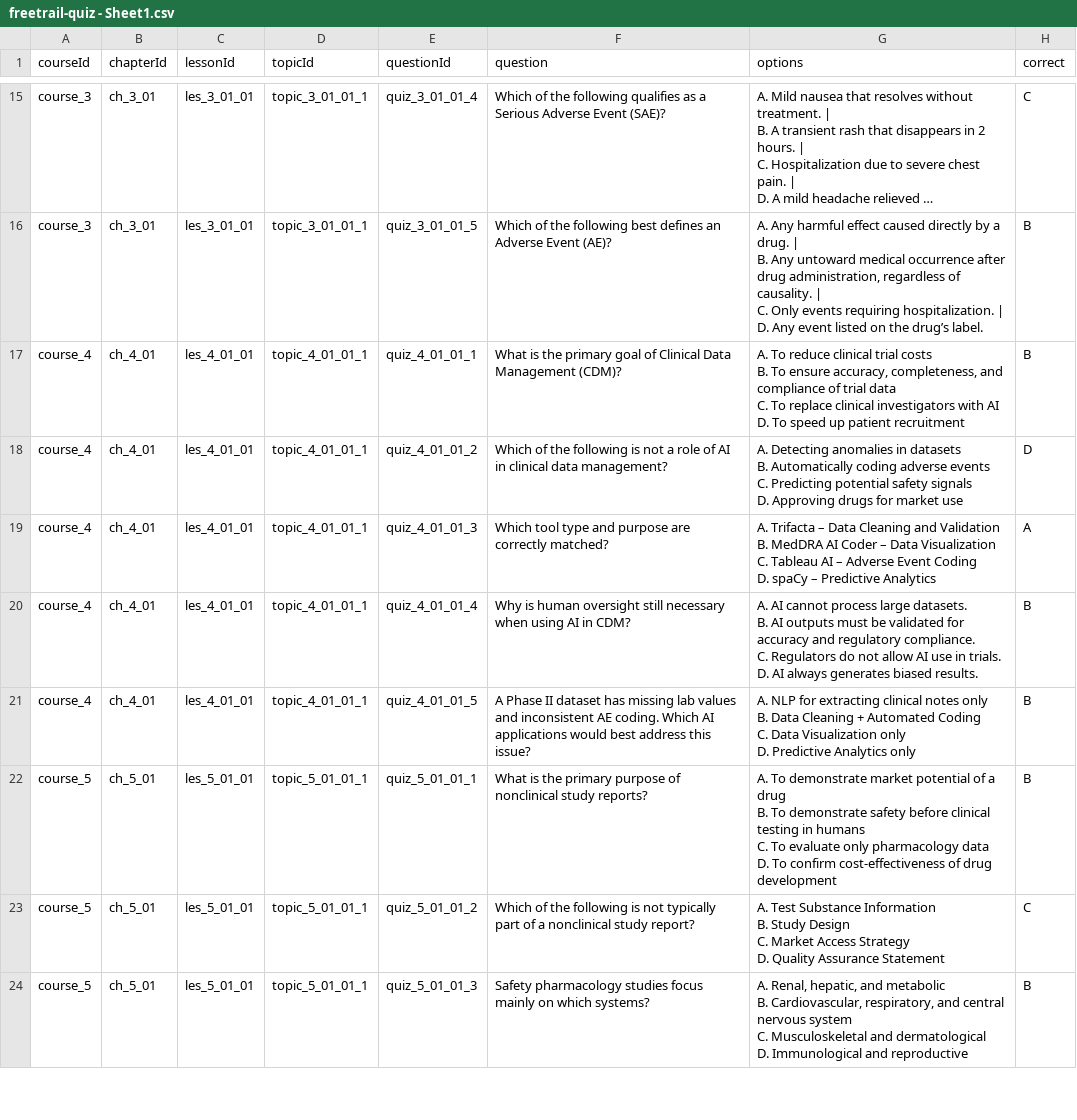
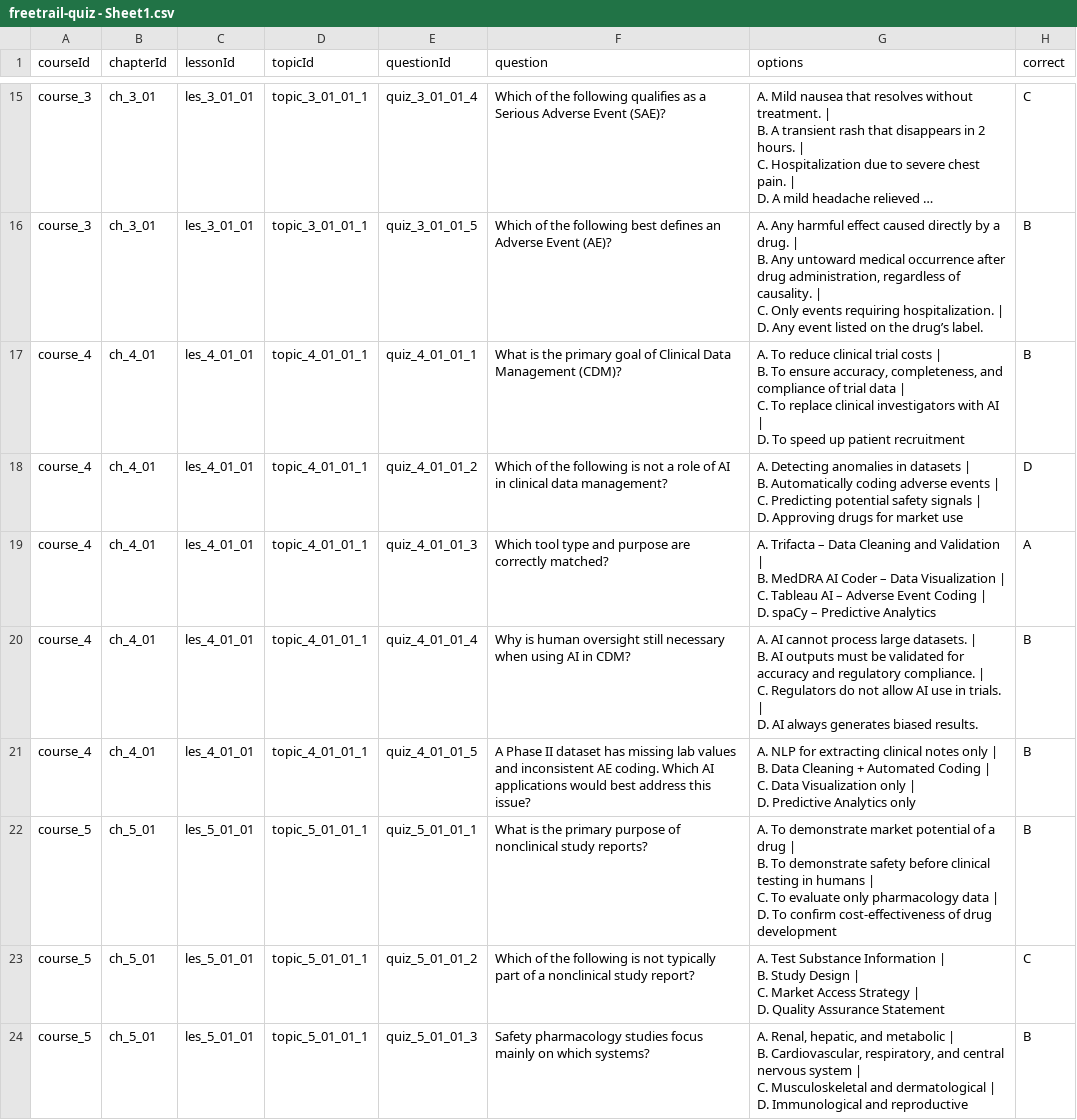
Before and after one commit to anasaran05/zane-omega, a CSV file: public/data/freetrail-quiz - Sheet1.csv, drawn as a sheet; only a part is shown, gaps mark what is left out; long unchanged cells end in …; the diff covers the shown part only.

Commit message:
Update freetrail-quiz - Sheet1.csv

```diff
--- a/public/data/freetrail-quiz - Sheet1.csv
+++ b/public/data/freetrail-quiz - Sheet1.csv
@@ -61,33 +61,33 @@ C. Only events requiring hospitalization. |
 D. Any event listed on the drug’s label.",B
-course_4,ch_4_01,les_4_01_01,topic_4_01_01_1,quiz_4_01_01_1,What is the primary goal of Clinical Data Management (CDM)?,"A. To reduce clinical trial costs
-B. To ensure accuracy, completeness, and compliance of trial data
-C. To replace clinical investigators with AI
-D. To speed up patient recruitment",B
-course_4,ch_4_01,les_4_01_01,topic_4_01_01_1,quiz_4_01_01_2,Which of the following is not a role of AI in clinical data management?,"A. Detecting anomalies in datasets
-B. Automatically coding adverse events
-C. Predicting potential safety signals
-D. Approving drugs for market use",D
-course_4,ch_4_01,les_4_01_01,topic_4_01_01_1,quiz_4_01_01_3,Which tool type and purpose are correctly matched?,"A. Trifacta – Data Cleaning and Validation
-B. MedDRA AI Coder – Data Visualization
-C. Tableau AI – Adverse Event Coding
-D. spaCy – Predictive Analytics",A
-course_4,ch_4_01,les_4_01_01,topic_4_01_01_1,quiz_4_01_01_4,Why is human oversight still necessary when using AI in CDM?,"A. AI cannot process large datasets.
-B. AI outputs must be validated for accuracy and regulatory compliance.
-C. Regulators do not allow AI use in trials.
-D. AI always generates biased results.",B
-course_4,ch_4_01,les_4_01_01,topic_4_01_01_1,quiz_4_01_01_5,A Phase II dataset has missing lab values and inconsistent AE coding. Which AI applications would best address this issue?,"A. NLP for extracting clinical notes only
-B. Data Cleaning + Automated Coding
-C. Data Visualization only
-D. Predictive Analytics only",B
-course_5,ch_5_01,les_5_01_01,topic_5_01_01_1,quiz_5_01_01_1,What is the primary purpose of nonclinical study reports?,"A. To demonstrate market potential of a drug
-B. To demonstrate safety before clinical testing in humans
-C. To evaluate only pharmacology data
-D. To confirm cost-effectiveness of drug development",B
-course_5,ch_5_01,les_5_01_01,topic_5_01_01_1,quiz_5_01_01_2,Which of the following is not typically part of a nonclinical study report?,"A. Test Substance Information
-B. Study Design
-C. Market Access Strategy
-D. Quality Assurance Statement",C
-course_5,ch_5_01,les_5_01_01,topic_5_01_01_1,quiz_5_01_01_3,Safety pharmacology studies focus mainly on which systems?,"A. Renal, hepatic, and metabolic
-B. Cardiovascular, respiratory, and central nervous system
-C. Musculoskeletal and dermatological
-D. Immunological and reproductive",B
+course_4,ch_4_01,les_4_01_01,topic_4_01_01_1,quiz_4_01_01_1,What is the primary goal of Clinical Data Management (CDM)?,"A. To reduce clinical trial costs |
+B. To ensure accuracy, completeness, and compliance of trial data |
+C. To replace clinical investigators with AI |
+D. To speed up patient recruitment",B
+course_4,ch_4_01,les_4_01_01,topic_4_01_01_1,quiz_4_01_01_2,Which of the following is not a role of AI in clinical data management?,"A. Detecting anomalies in datasets |
+B. Automatically coding adverse events |
+C. Predicting potential safety signals |
+D. Approving drugs for market use",D
+course_4,ch_4_01,les_4_01_01,topic_4_01_01_1,quiz_4_01_01_3,Which tool type and purpose are correctly matched?,"A. Trifacta – Data Cleaning and Validation |
+B. MedDRA AI Coder – Data Visualization |
+C. Tableau AI – Adverse Event Coding |
+D. spaCy – Predictive Analytics",A
+course_4,ch_4_01,les_4_01_01,topic_4_01_01_1,quiz_4_01_01_4,Why is human oversight still necessary when using AI in CDM?,"A. AI cannot process large datasets. |
+B. AI outputs must be validated for accuracy and regulatory compliance. |
+C. Regulators do not allow AI use in trials. |
+D. AI always generates biased results.",B
+course_4,ch_4_01,les_4_01_01,topic_4_01_01_1,quiz_4_01_01_5,A Phase II dataset has missing lab values and inconsistent AE coding. Which AI applications would best address this issue?,"A. NLP for extracting clinical notes only |
+B. Data Cleaning + Automated Coding |
+C. Data Visualization only |
+D. Predictive Analytics only",B
+course_5,ch_5_01,les_5_01_01,topic_5_01_01_1,quiz_5_01_01_1,What is the primary purpose of nonclinical study reports?,"A. To demonstrate market potential of a drug |
+B. To demonstrate safety before clinical testing in humans |
+C. To evaluate only pharmacology data |
+D. To confirm cost-effectiveness of drug development",B
+course_5,ch_5_01,les_5_01_01,topic_5_01_01_1,quiz_5_01_01_2,Which of the following is not typically part of a nonclinical study report?,"A. Test Substance Information |
+B. Study Design |
+C. Market Access Strategy |
+D. Quality Assurance Statement",C
+course_5,ch_5_01,les_5_01_01,topic_5_01_01_1,quiz_5_01_01_3,Safety pharmacology studies focus mainly on which systems?,"A. Renal, hepatic, and metabolic |
+B. Cardiovascular, respiratory, and central nervous system |
+C. Musculoskeletal and dermatological |
+D. Immunological and reproductive",B
```
Also changed, not shown: 10 edited cells elsewhere in this file.
